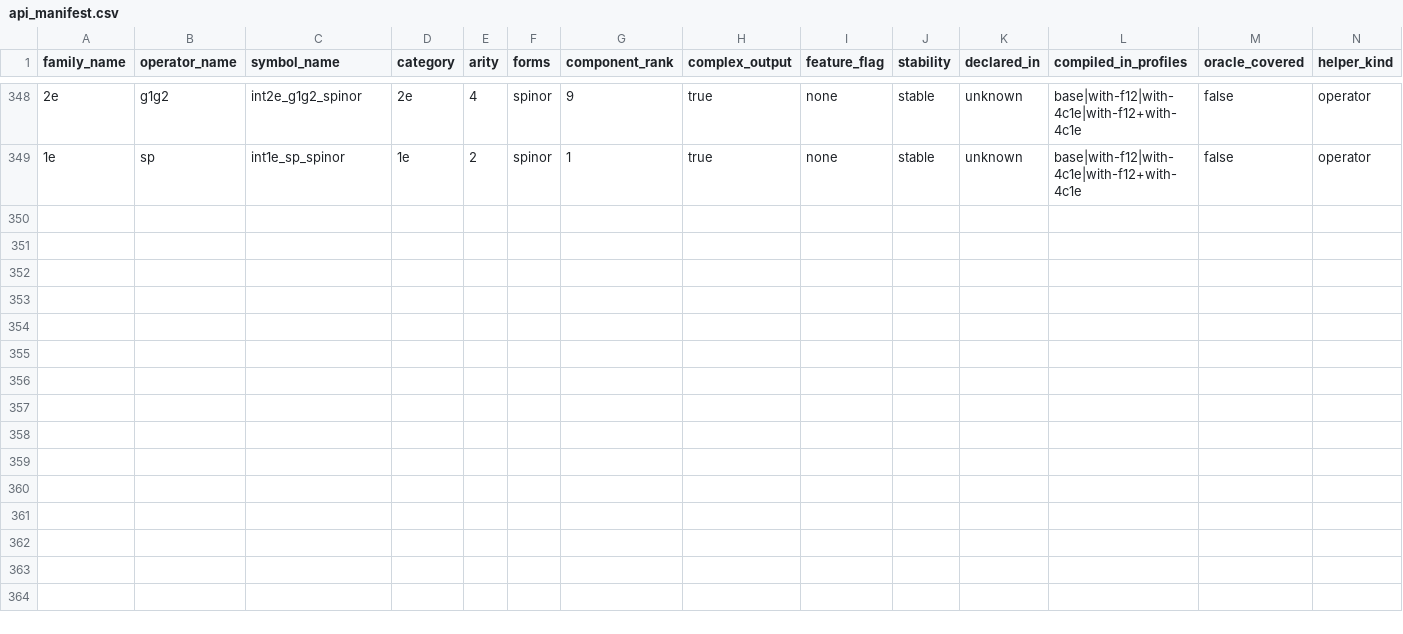
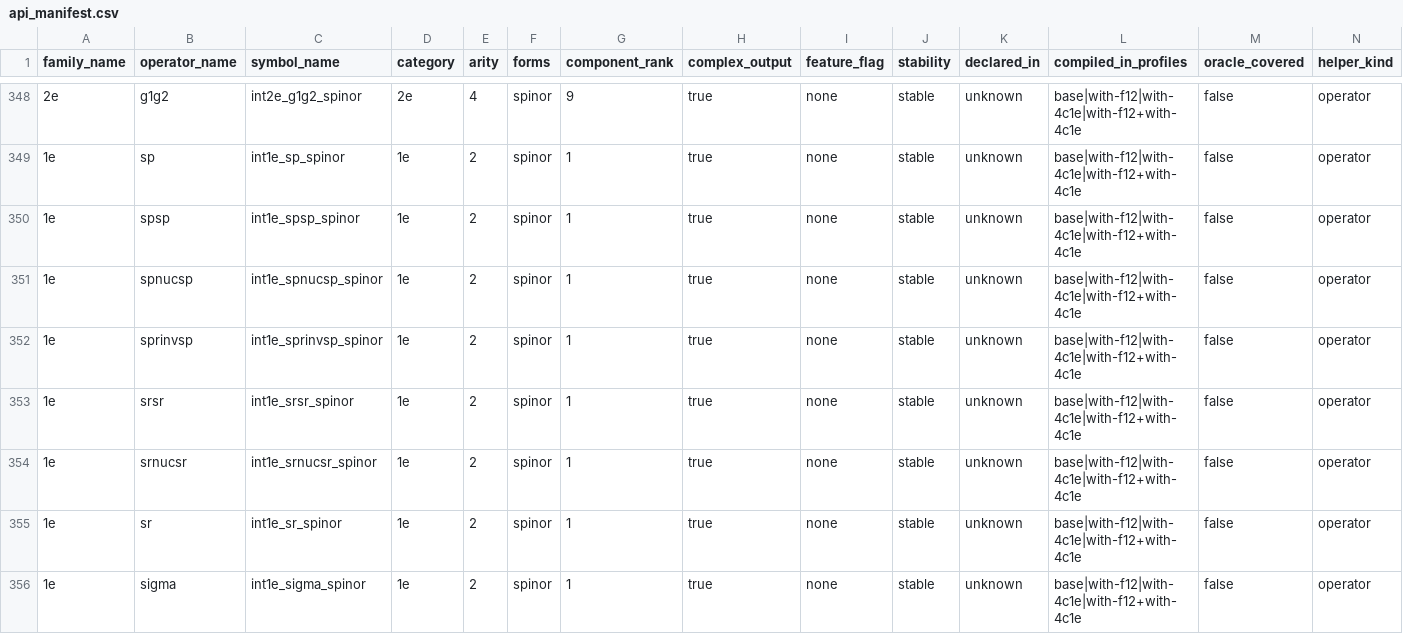
Before and after one commit to BectorVoom/cintx, a CSV file: crates/cintx-ops/src/generated/api_manifest.csv, drawn as a sheet; only a part is shown, gaps mark what is left out; rows hold the shown columns only; the diff names each change by its address in the sheet, - before the commit and + after, or states it on an @@ line.

Commit message:
feat(29-01): register 1e Group-4 spinor manifest rows (rank=1, oracle_covered=false)
- Add 7 lock rows: int1e_{spsp,spnucsp,sprinvsp,srsr,srnucsr,sr,sigma}_spinor
- arity 2, canonical_family 1e, complex_output, component_rank '1', forms ['spinor'], spinor-only RepresentationSupport(false,false,true), oracle_covered false
- build.rs regenerates api_manifest.rs/.csv from the lock (auto-syncs both audit sides)
- Appended at array tail; no positional OperatorId drift (workspace build green)

```diff
--- a/crates/cintx-ops/src/generated/api_manifest.csv
+++ b/crates/cintx-ops/src/generated/api_manifest.csv
+row 350: 1e | spsp | int1e_spsp_spinor | 1e | 2 | spinor | 1 | true | none | stable | unknown | base|with-f12|with-4c1e|with-f12+with-4c1e | false | operator
+row 351: 1e | spnucsp | int1e_spnucsp_spinor | 1e | 2 | spinor | 1 | true | none | stable | unknown | base|with-f12|with-4c1e|with-f12+with-4c1e | false | operator
+row 352: 1e | sprinvsp | int1e_sprinvsp_spinor | 1e | 2 | spinor | 1 | true | none | stable | unknown | base|with-f12|with-4c1e|with-f12+with-4c1e | false | operator
+row 353: 1e | srsr | int1e_srsr_spinor | 1e | 2 | spinor | 1 | true | none | stable | unknown | base|with-f12|with-4c1e|with-f12+with-4c1e | false | operator
+row 354: 1e | srnucsr | int1e_srnucsr_spinor | 1e | 2 | spinor | 1 | true | none | stable | unknown | base|with-f12|with-4c1e|with-f12+with-4c1e | false | operator
+row 355: 1e | sr | int1e_sr_spinor | 1e | 2 | spinor | 1 | true | none | stable | unknown | base|with-f12|with-4c1e|with-f12+with-4c1e | false | operator
+row 356: 1e | sigma | int1e_sigma_spinor | 1e | 2 | spinor | 1 | true | none | stable | unknown | base|with-f12|with-4c1e|with-f12+with-4c1e | false | operator
```
Also changed, not shown: 2 other files.
